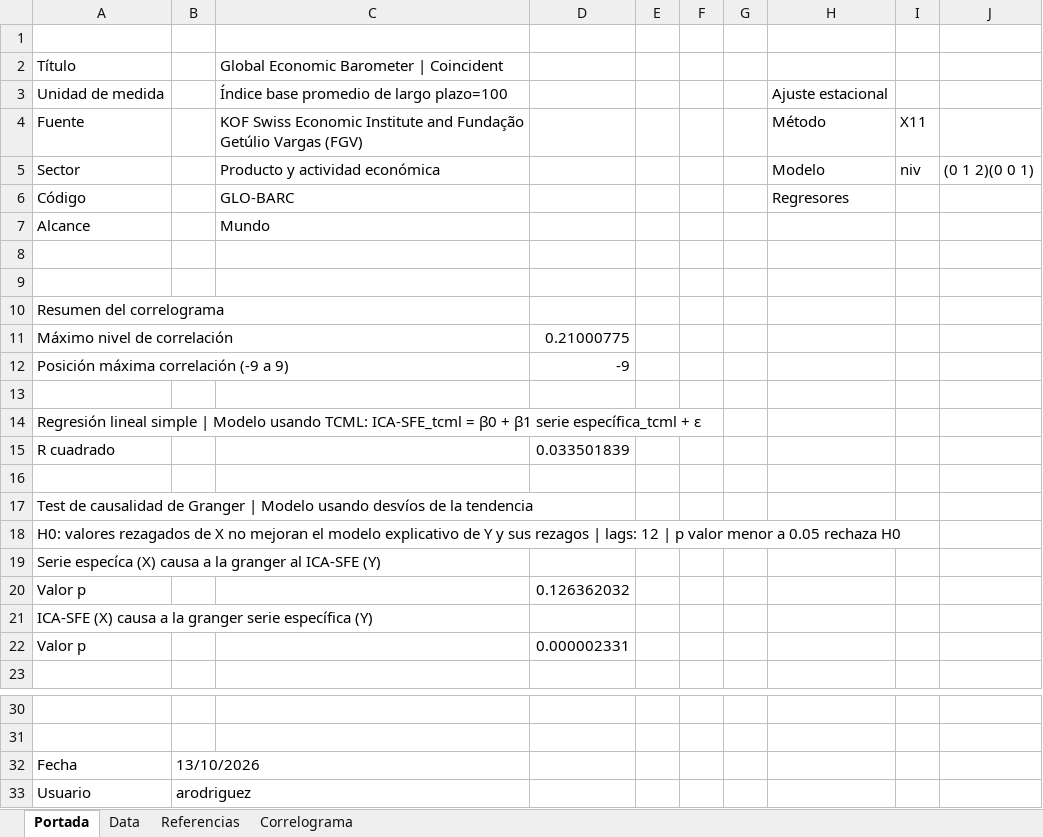
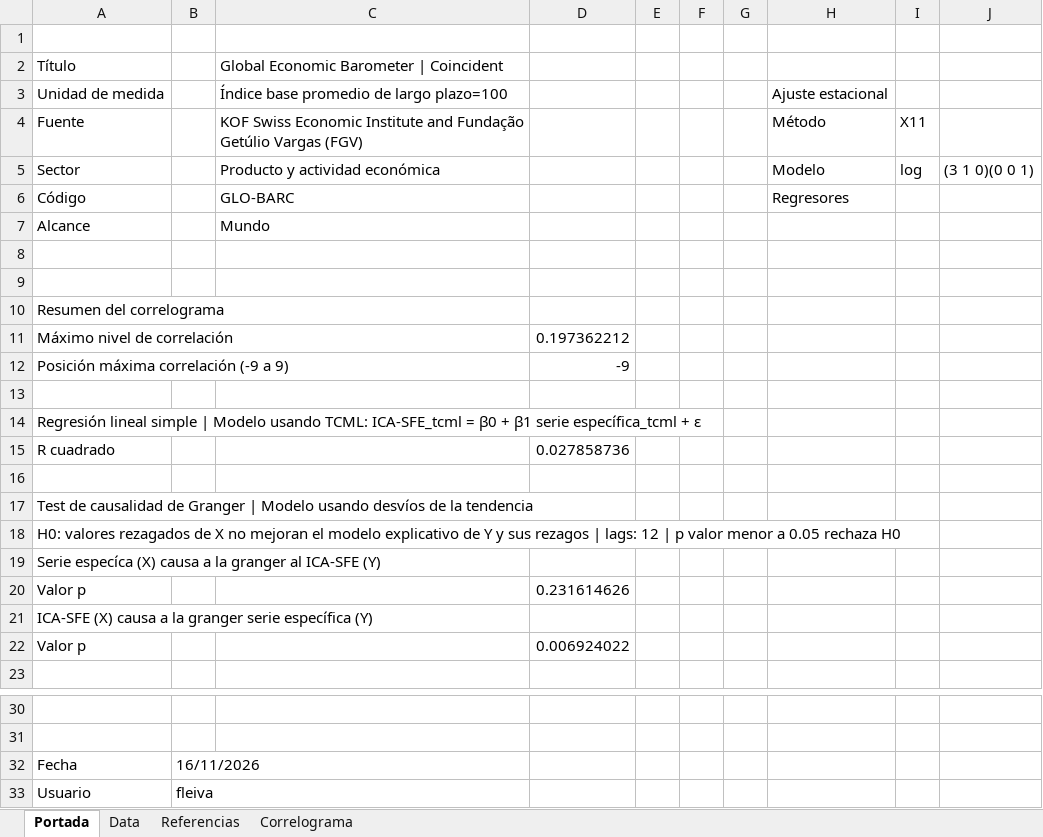
Before and after one commit to CES-BCSF/CicSFE_GitHub, an Excel workbook: indicadores/GLO-BARC_out.xlsx, sheet Portada, drawn as a sheet; only a part is shown, gaps mark what is left out; values as stored, in another font and other column widths than the file's, no borders; the diff names each change by its address in the sheet, - before the commit and + after, or states it on an @@ line.

```diff
--- a/indicadores/GLO-BARC_out.xlsx (sheet Portada)
+++ b/indicadores/GLO-BARC_out.xlsx (sheet Portada)
-I5: niv
+I5: log
-J5: (0 1 2)(0 0 1)
+J5: (3 1 0)(0 0 1)
-D11: 0.21000775
+D11: 0.197362212
-D15: 0.033501839
+D15: 0.027858736
-D20: 0.126362032
+D20: 0.231614626
-D22: 0.000002331
+D22: 0.006924022
-B32: 13/10/2026
+B32: 16/11/2026
-B33: arodriguez
+B33: fleiva
```
Also changed, not shown: sheet Data, sheet Correlograma, 2 other files.
